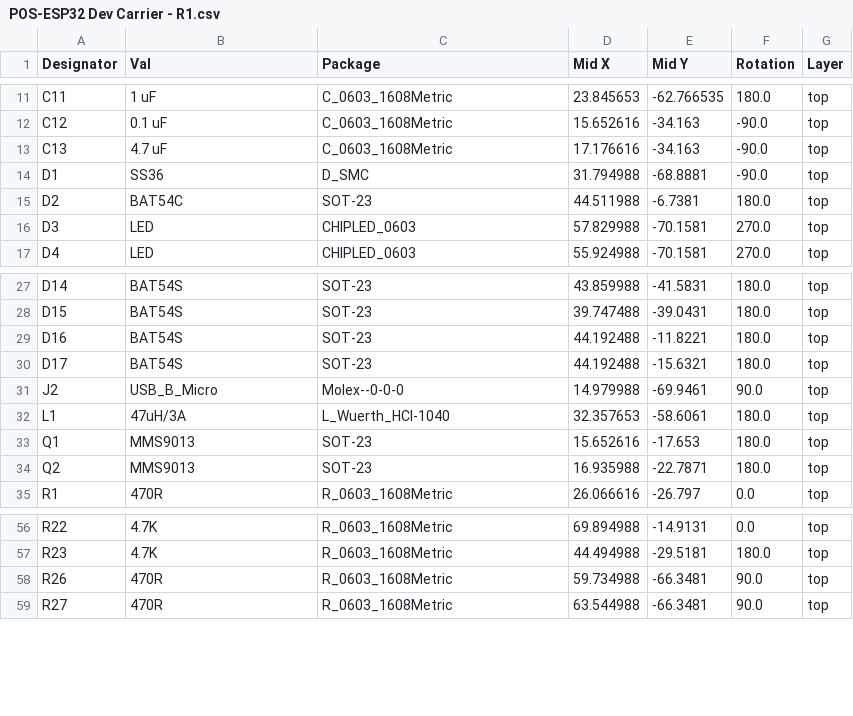
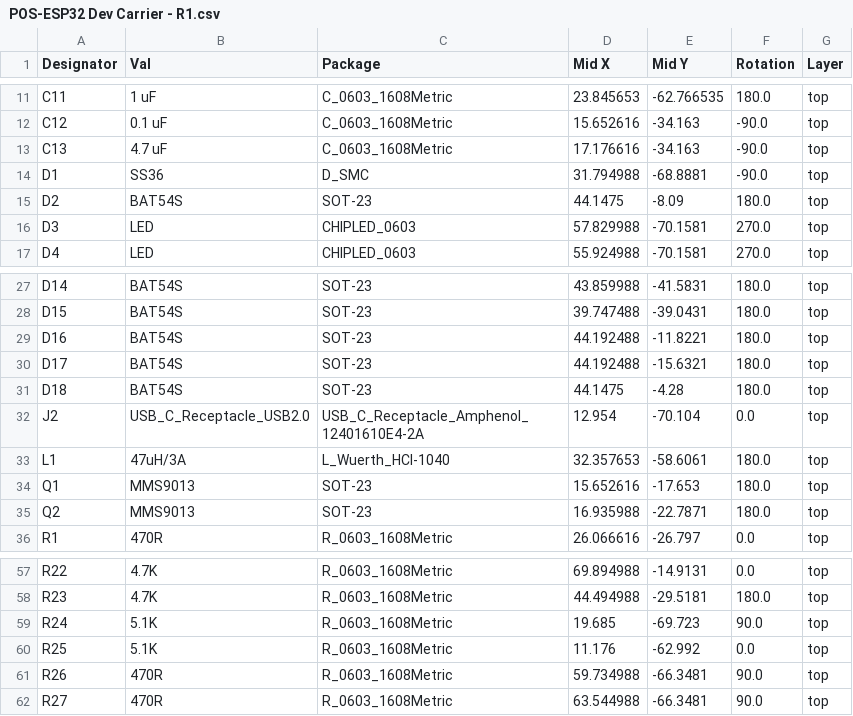
Before and after one commit to fake-name/Misc, a CSV file: ESP/ESP32 Dev Carrier - R1/jlcpcb/assembly/POS-ESP32 Dev Carrier - R1.csv, drawn as a sheet; only a part is shown, gaps mark what is left out.

```diff
--- a/ESP/ESP32 Dev Carrier - R1/jlcpcb/assembly/POS-ESP32 Dev Carrier - R1.csv
+++ b/ESP/ESP32 Dev Carrier - R1/jlcpcb/assembly/POS-ESP32 Dev Carrier - R1.csv
@@ -14,3 +14,3 @@ C13,4.7 uF,C_0603_1608Metric,17.176616,-34.163,-90.0,top
 D1,SS36,D_SMC,31.794988,-68.8881,-90.0,top
-D2,BAT54C,SOT-23,44.511988,-6.7381,180.0,top
+D2,BAT54S,SOT-23,44.1475,-8.09,180.0,top
 D3,LED,CHIPLED_0603,57.829988,-70.1581,270.0,top
@@ -30,3 +30,4 @@ D16,BAT54S,SOT-23,44.192488,-11.8221,180.0,top
 D17,BAT54S,SOT-23,44.192488,-15.6321,180.0,top
-J2,USB_B_Micro,Molex--0-0-0,14.979988,-69.9461,90.0,top
+D18,BAT54S,SOT-23,44.1475,-4.28,180.0,top
+J2,USB_C_Receptacle_USB2.0,USB_C_Receptacle_Amphenol_12401610E4-2A,12.954,-70.104,0.0,top
 L1,47uH/3A,L_Wuerth_HCI-1040,32.357653,-58.6061,180.0,top
@@ -57,2 +58,4 @@ R22,4.7K,R_0603_1608Metric,69.894988,-14.9131,0.0,top
 R23,4.7K,R_0603_1608Metric,44.494988,-29.5181,180.0,top
+R24,5.1K,R_0603_1608Metric,19.685,-69.723,90.0,top
+R25,5.1K,R_0603_1608Metric,11.176,-62.992,0.0,top
 R26,470R,R_0603_1608Metric,59.734988,-66.3481,90.0,top
```
Also changed, not shown: ESP/ESP32 Dev Carrier - R1/jlcpcb/assembly/BOM-ESP32 Dev Carrier - R1.csv, 45 other files.
